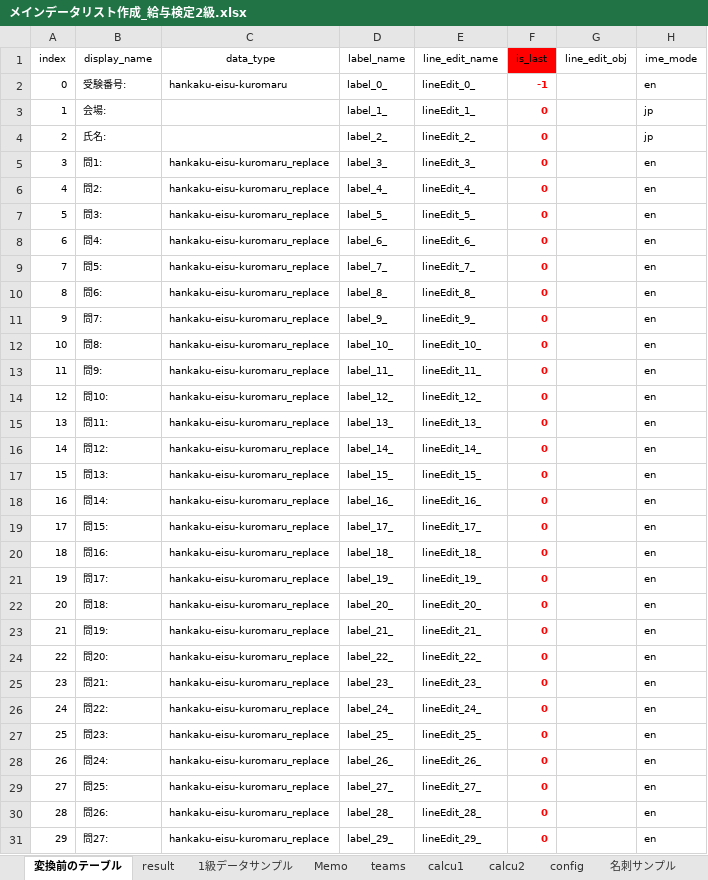
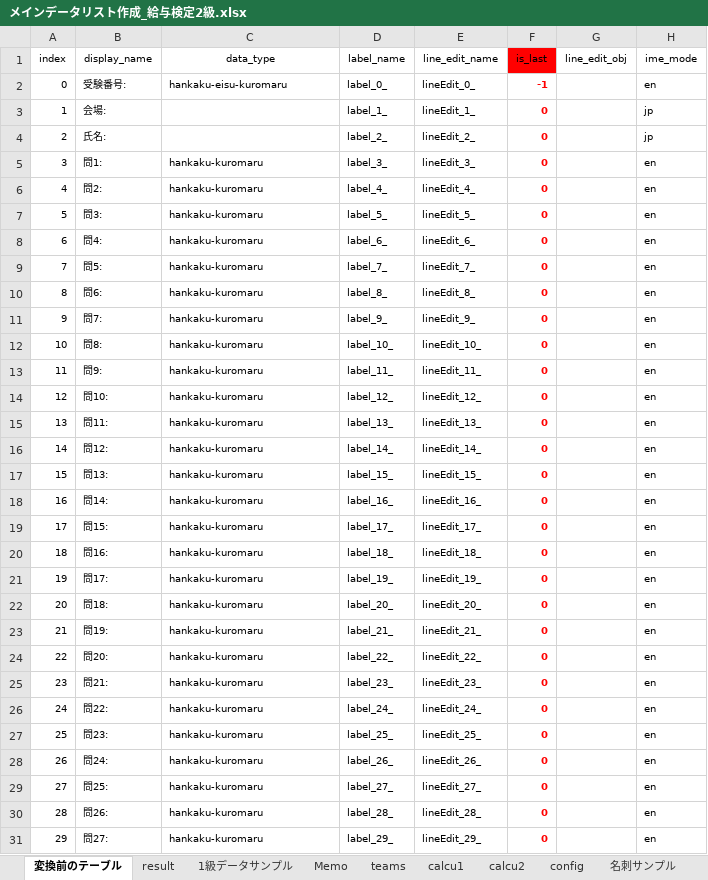
Before and after one commit to HideNaga3/Temp_UtaneInput, an Excel workbook: メインデータリスト作成_給与検定2級.xlsx, sheet 変換前のテーブル, drawn as a sheet; only a part is shown; values as stored, in another font and other column widths than the file's, no borders; charts and pictures and conditional formats and table styles not drawn; the diff covers the shown part only; the diff names each change by its address in the sheet, - before the commit and + after, or states it on an @@ line.

```diff
--- a/メインデータリスト作成_給与検定2級.xlsx (sheet 変換前のテーブル)
+++ b/メインデータリスト作成_給与検定2級.xlsx (sheet 変換前のテーブル)
-C5:C31 (data_type): hankaku-eisu-kuromaru_replace
+C5:C31 (data_type): hankaku-kuromaru
```
Also changed, not shown: 13 edited cells elsewhere in this sheet, sheet result, sheet calcu1, sheet calcu2, sheet config, メインデータリスト作成_ウタネ回覧.xlsx, 5 other files.
